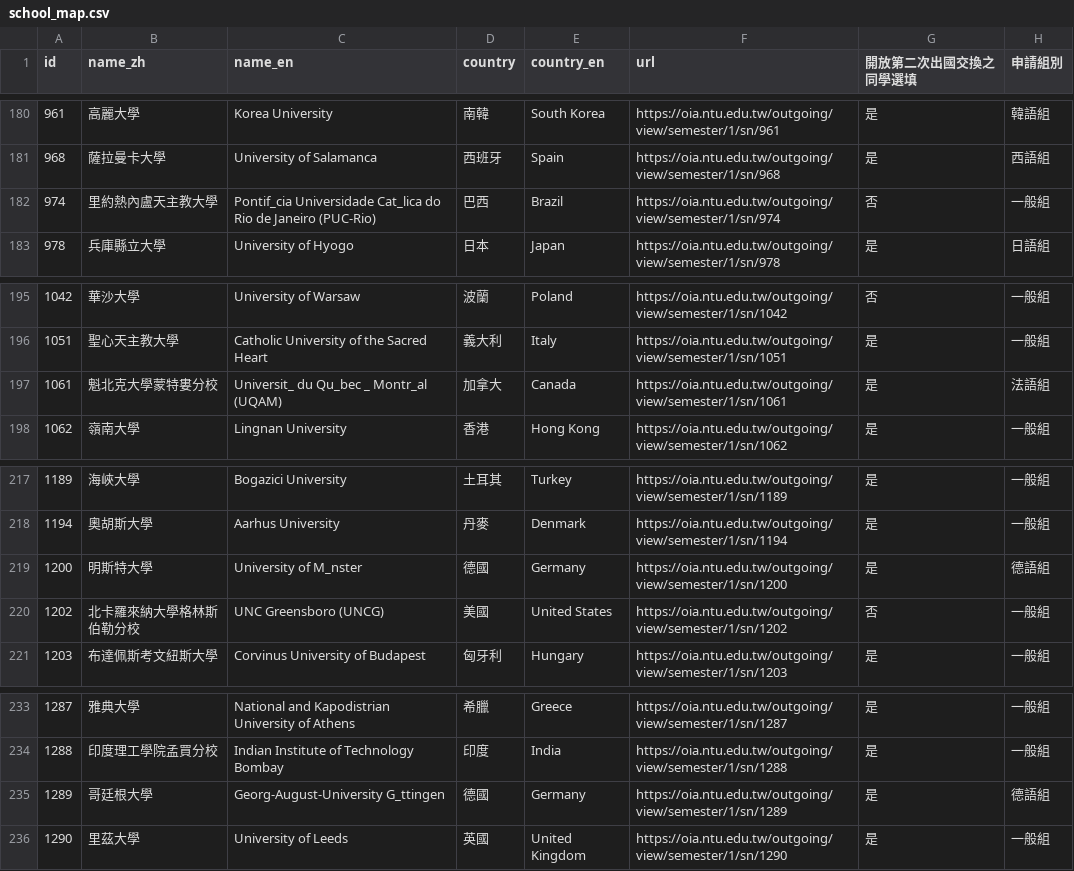
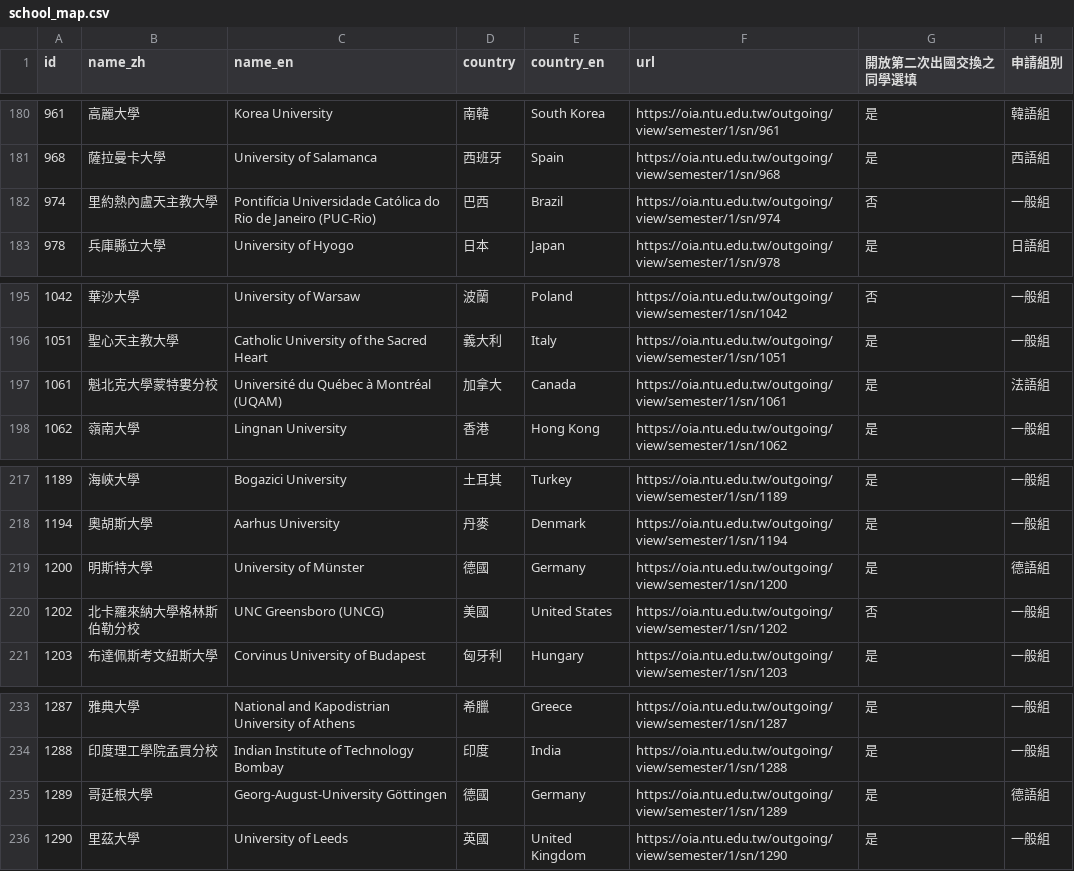
Before and after one commit to ryukyucoding/NTU-exchange-school, a CSV file: public/data/school_map.csv, drawn as a sheet; only a part is shown, gaps mark what is left out; the diff covers the shown part only; the diff names each change by its address in the sheet, - before the commit and + after, or states it on an @@ line.

```diff
--- a/public/data/school_map.csv
+++ b/public/data/school_map.csv
-C182 (name_en): Pontif_cia Universidade Cat_lica do Rio…
+C182 (name_en): Pontifícia Universidade Católica do Rio…
-C197 (name_en): Universit_ du Qu_bec _ Montr_al (UQAM)
+C197 (name_en): Université du Québec à Montréal (UQAM)
-C219 (name_en): University of M_nster
+C219 (name_en): University of Münster
-C235 (name_en): Georg-August-University G_ttingen
+C235 (name_en): Georg-August-University Göttingen
```
Also changed, not shown: 14 edited cells elsewhere in this file.
